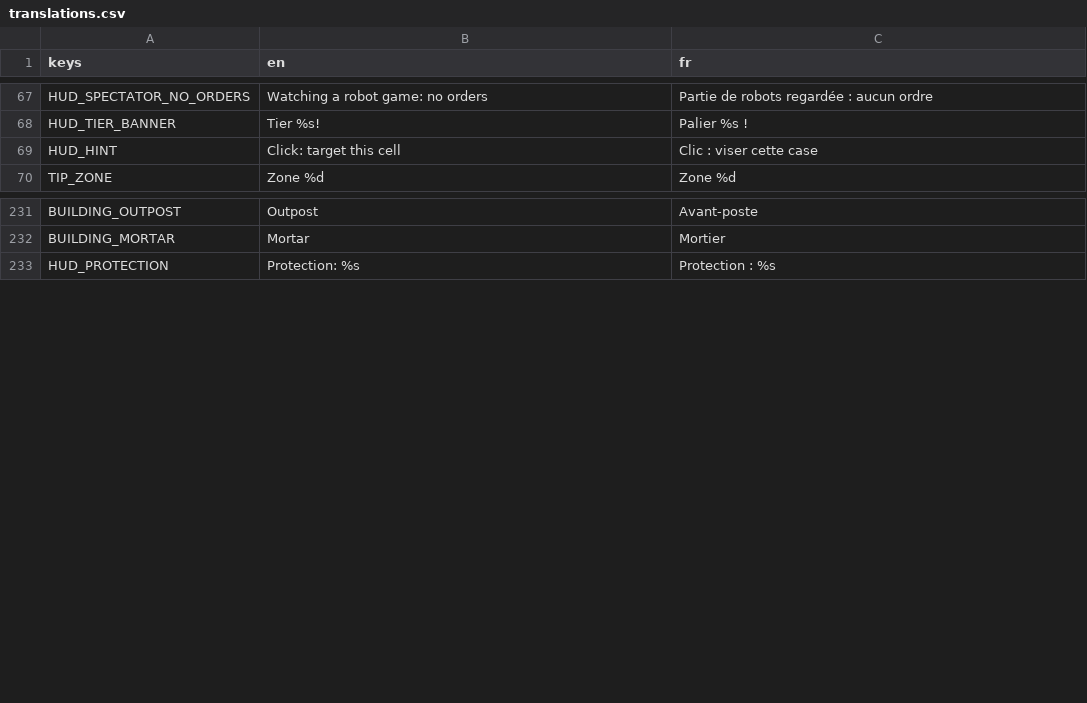
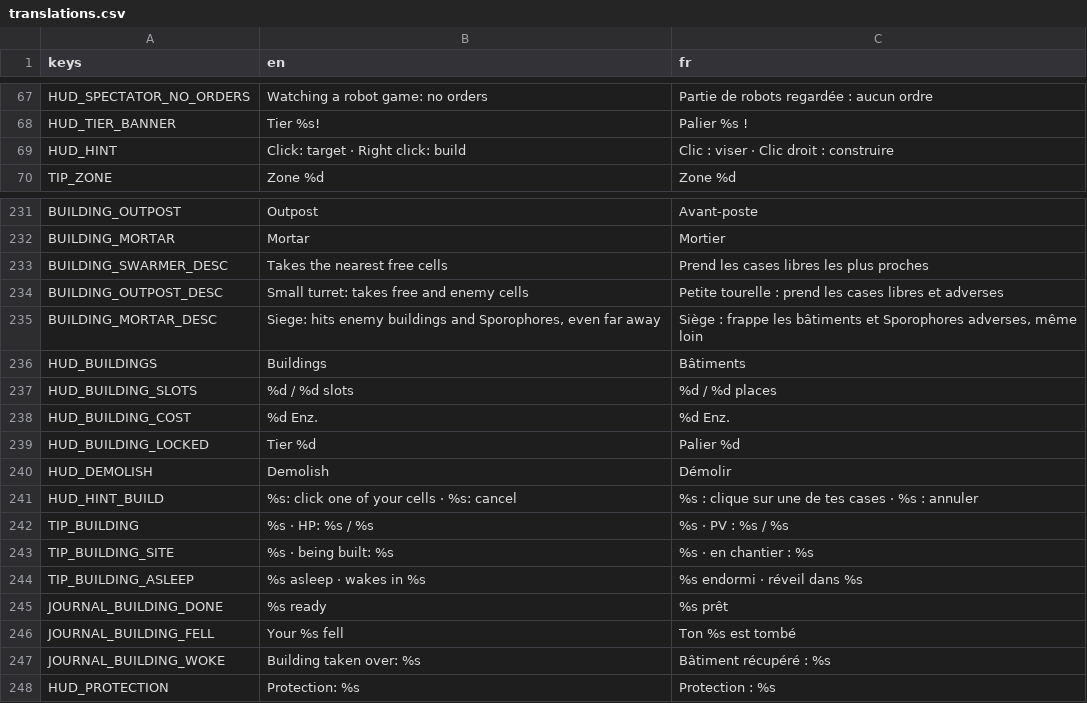
Before and after one commit to Kromiss/Mycelium, a CSV file: i18n/translations.csv, drawn as a sheet; only a part is shown, gaps mark what is left out.

```diff
--- a/i18n/translations.csv
+++ b/i18n/translations.csv
@@ -68,3 +68,3 @@ HUD_SPECTATOR_NO_ORDERS,Watching a robot game: no orders,Partie de robots regard
 HUD_TIER_BANNER,Tier %s!,Palier %s !
-HUD_HINT,Click: target this cell,Clic : viser cette case
+HUD_HINT,Click: target · Right click: build,Clic : viser · Clic droit : construire
 TIP_ZONE,Zone %d,Zone %d
@@ -232,2 +232,17 @@ BUILDING_OUTPOST,Outpost,Avant-poste
 BUILDING_MORTAR,Mortar,Mortier
+BUILDING_SWARMER_DESC,Takes the nearest free cells,Prend les cases libres les plus proches
+BUILDING_OUTPOST_DESC,Small turret: takes free and enemy cells,Petite tourelle : prend les cases libres et adverses
+BUILDING_MORTAR_DESC,"Siege: hits enemy buildings and Sporophores, even far away","Siège : frappe les bâtiments et Sporophores adverses, même loin"
+HUD_BUILDINGS,Buildings,Bâtiments
+HUD_BUILDING_SLOTS,%d / %d slots,%d / %d places
+HUD_BUILDING_COST,%d Enz.,%d Enz.
+HUD_BUILDING_LOCKED,Tier %d,Palier %d
+HUD_DEMOLISH,Demolish,Démolir
+HUD_HINT_BUILD,%s: click one of your cells · %s: cancel,%s : clique sur une de tes cases · %s : annuler
+TIP_BUILDING,%s · HP: %s / %s,%s · PV : %s / %s
+TIP_BUILDING_SITE,%s · being built: %s,%s · en chantier : %s
+TIP_BUILDING_ASLEEP,%s asleep · wakes in %s,%s endormi · réveil dans %s
+JOURNAL_BUILDING_DONE,%s ready,%s prêt
+JOURNAL_BUILDING_FELL,Your %s fell,Ton %s est tombé
+JOURNAL_BUILDING_WOKE,Building taken over: %s,Bâtiment récupéré : %s
 HUD_PROTECTION,Protection: %s,Protection : %s
```
Also changed, not shown: 22 other files.
